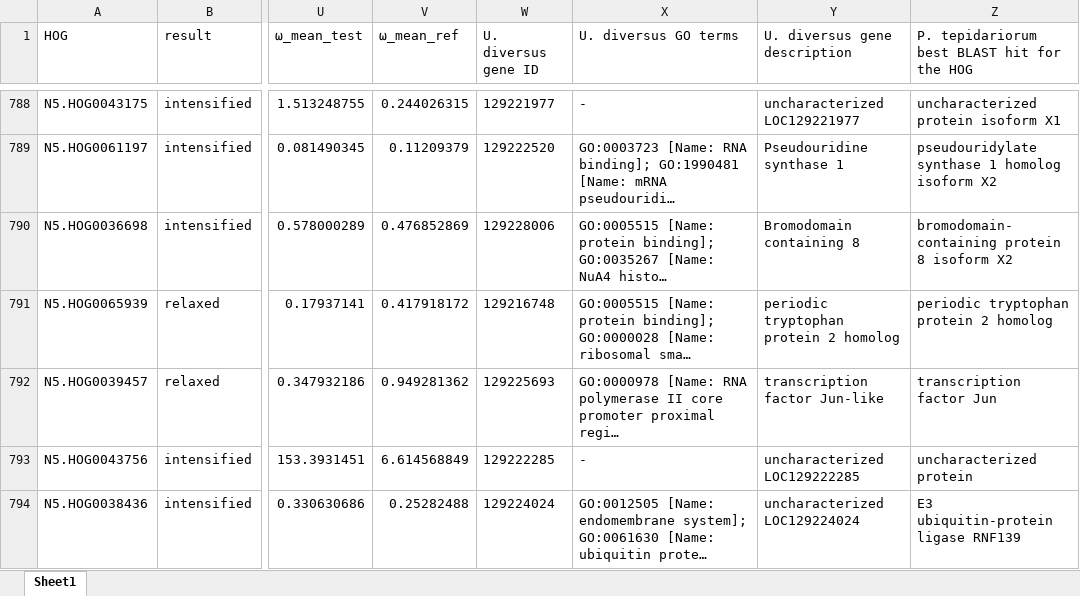
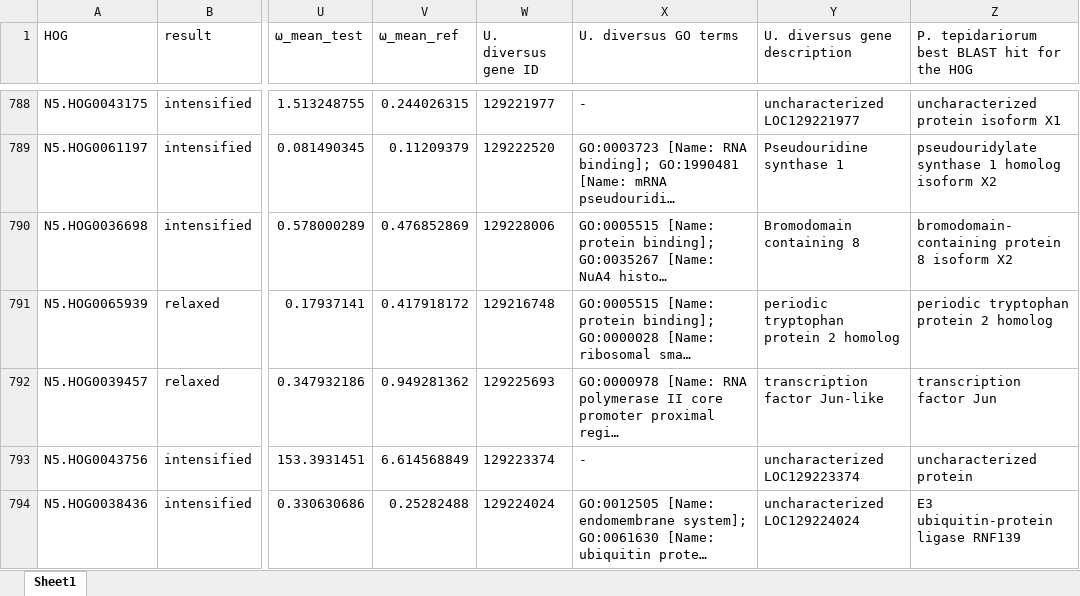
Before and after one commit to GordusLab/orb-selection, an Excel workbook: results/Supplementary_Table_3_RELAX_hits.xlsx, sheet Sheet1, drawn as a sheet; only a part is shown, gaps mark what is left out; long unchanged cells end in …; values as stored, in another font and other column widths than the file's, no borders; the diff covers the shown part only; the diff names each change by its address in the sheet, - before the commit and + after, or states it on an @@ line.

```diff
--- a/results/Supplementary_Table_3_RELAX_hits.xlsx (sheet Sheet1)
+++ b/results/Supplementary_Table_3_RELAX_hits.xlsx (sheet Sheet1)
-W793 (U. diversus gene ID): 129222285
+W793 (U. diversus gene ID): 129223374
-Y793 (U. diversus gene description): uncharacterized LOC129222285
+Y793 (U. diversus gene description): uncharacterized LOC129223374
```
Also changed, not shown: 126 edited cells elsewhere in this sheet, results/Supplementary_Table_4_BUSTED_hits.xlsx, results/Supplementary_Table_5_OddsRatioTest_hits.xlsx, 4 other files.
